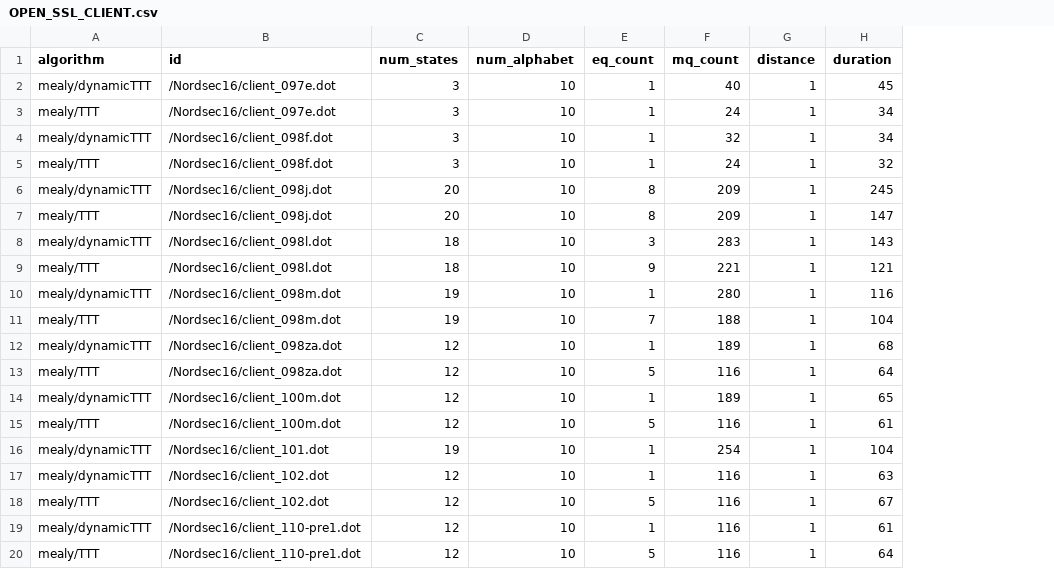
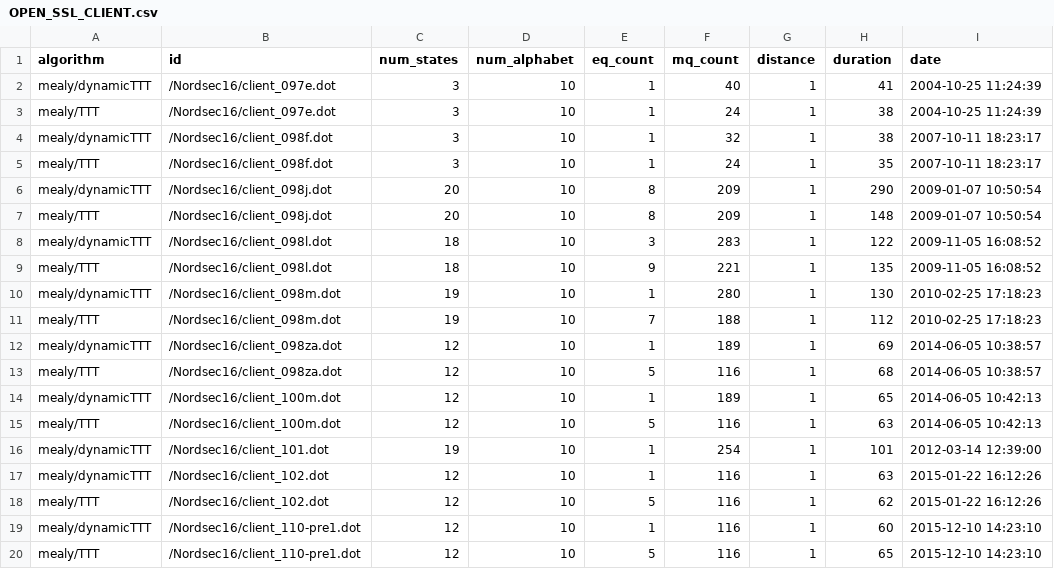
Before and after one commit to RosaHosseini/DynamicTTT, a CSV file: results/moore/data/WP/OPEN_SSL_CLIENT.csv, drawn as a sheet; the diff names each change by its address in the sheet, - before the commit and + after, or states it on an @@ line.

```diff
--- a/results/moore/data/WP/OPEN_SSL_CLIENT.csv
+++ b/results/moore/data/WP/OPEN_SSL_CLIENT.csv
+column I (date), rows 2-20: 2004-10-25 11:24:39 | 2004-10-25 11:24:39 | 2007-10-11 18:23:17 | 2007-10-11 18:23:17 | 2009-01-07 10:50:54 | 2009-01-07 10:50:54 | 2009-11-05 16:08:52 | 2009-11-05 16:08:52 | 2010-02-25 17:18:23 | 2010-02-25 17:18:23 | 2014-06-05 10:38:57 | 2014-06-05 10:38:57 | 2014-06-05 10:42:13 | 2014-06-05 10:42:13 | 2012-03-14 12:39:00 | 2015-01-22 16:12:26 | 2015-01-22 16:12:26 | 2015-12-10 14:23:10 | 2015-12-10 14:23:10
-H2 (duration): 45
+H2 (duration): 41
-H3:H4 (duration): 34
+H3:H4 (duration): 38
-H5 (duration): 32
+H5 (duration): 35
-H6 (duration): 245
+H6 (duration): 290
-H7 (duration): 147
+H7 (duration): 148
-H8 (duration): 143
+H8 (duration): 122
-H9 (duration): 121
+H9 (duration): 135
-H10 (duration): 116
+H10 (duration): 130
-H11 (duration): 104
+H11 (duration): 112
-H12 (duration): 68
+H12 (duration): 69
-H13 (duration): 64
+H13 (duration): 68
-H15 (duration): 61
+H15 (duration): 63
-H16 (duration): 104
+H16 (duration): 101
-H18 (duration): 67
+H18 (duration): 62
-H19 (duration): 61
+H19 (duration): 60
-H20 (duration): 64
+H20 (duration): 65
```
Also changed, not shown: results/moore/data/W/OPEN_SSL_CLIENT.csv, results/moore/data/W/OPEN_SSL_SERVER.csv, 18 other files.
